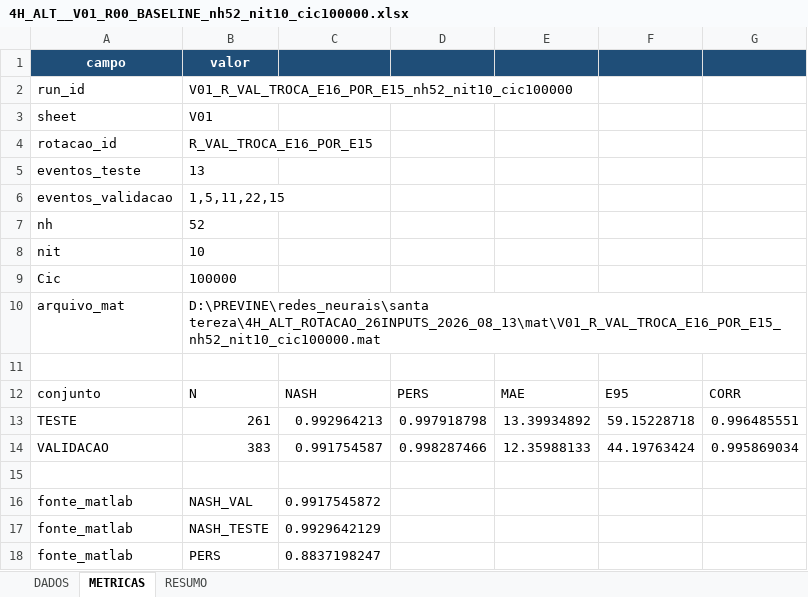
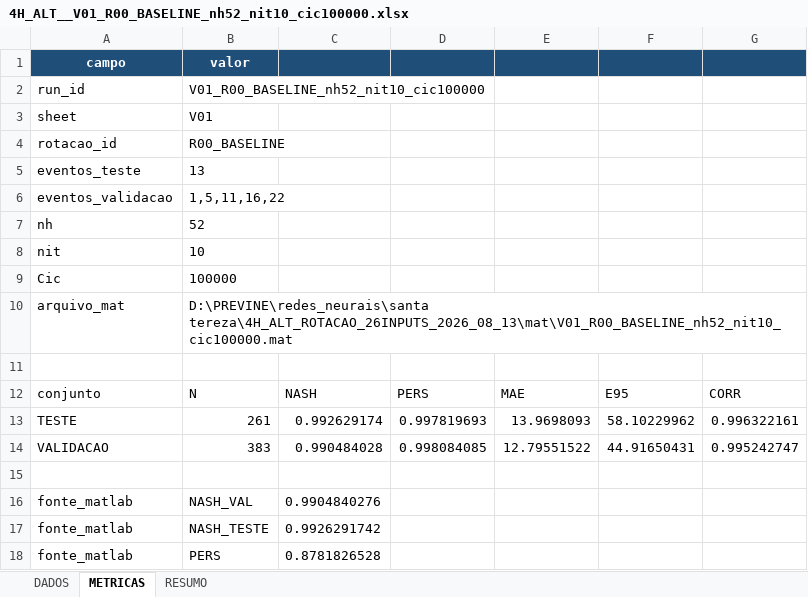
Before and after one commit to julianacarolinoreis/Previne-Taquari-Antas---Redes-Neurais, an Excel workbook: assets/audit_workbooks/4H_ALT__V01_R00_BASELINE_nh52_nit10_cic100000.xlsx, sheet METRICAS, drawn as a sheet; values as stored, in another font and other column widths than the file's, no borders; the diff names each change by its address in the sheet, - before the commit and + after, or states it on an @@ line.

```diff
--- a/assets/audit_workbooks/4H_ALT__V01_R00_BASELINE_nh52_nit10_cic100000.xlsx (sheet METRICAS)
+++ b/assets/audit_workbooks/4H_ALT__V01_R00_BASELINE_nh52_nit10_cic100000.xlsx (sheet METRICAS)
-B2 (valor): V01_R_VAL_TROCA_E16_POR_E15_nh52_nit10_cic100000
+B2 (valor): V01_R00_BASELINE_nh52_nit10_cic100000
-B4 (valor): R_VAL_TROCA_E16_POR_E15
+B4 (valor): R00_BASELINE
-B6 (valor): 1,5,11,22,15
+B6 (valor): 1,5,11,16,22
-B10 (valor): D:\PREVINE\redes_neurais\santa tereza\4H_ALT_ROTACAO_26INPUTS_2026_08_13\mat\V01_R_VAL_TROCA_E16_POR_E15_nh52_nit10_cic100000.mat
+B10 (valor): D:\PREVINE\redes_neurais\santa tereza\4H_ALT_ROTACAO_26INPUTS_2026_08_13\mat\V01_R00_BASELINE_nh52_nit10_cic100000.mat
-C13: 0.992964213
+C13: 0.992629174
-D13: 0.997918798
+D13: 0.997819693
-E13: 13.39934892
+E13: 13.9698093
-F13: 59.15228718
+F13: 58.10229962
-G13: 0.996485551
+G13: 0.996322161
-C14: 0.991754587
+C14: 0.990484028
-D14: 0.998287466
+D14: 0.998084085
-E14: 12.35988133
+E14: 12.79551522
-F14: 44.19763424
+F14: 44.91650431
-G14: 0.995869034
+G14: 0.995242747
-C16: 0.9917545872
+C16: 0.9904840276
-C17: 0.9929642129
+C17: 0.9926291742
-C18: 0.8837198247
+C18: 0.8781826528
```
Also changed, not shown: sheet DADOS, 6 other files.
